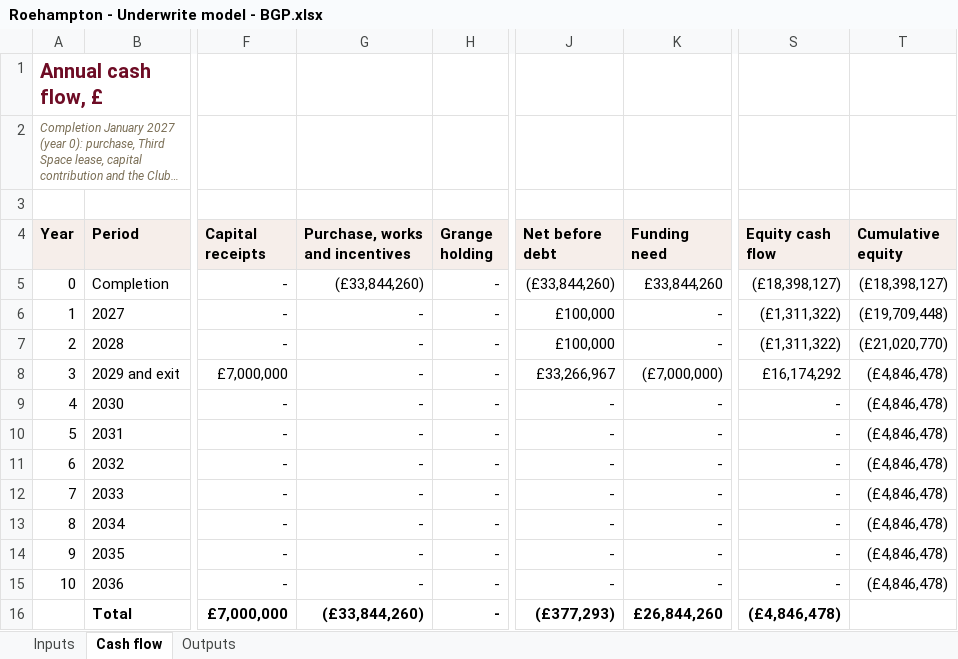
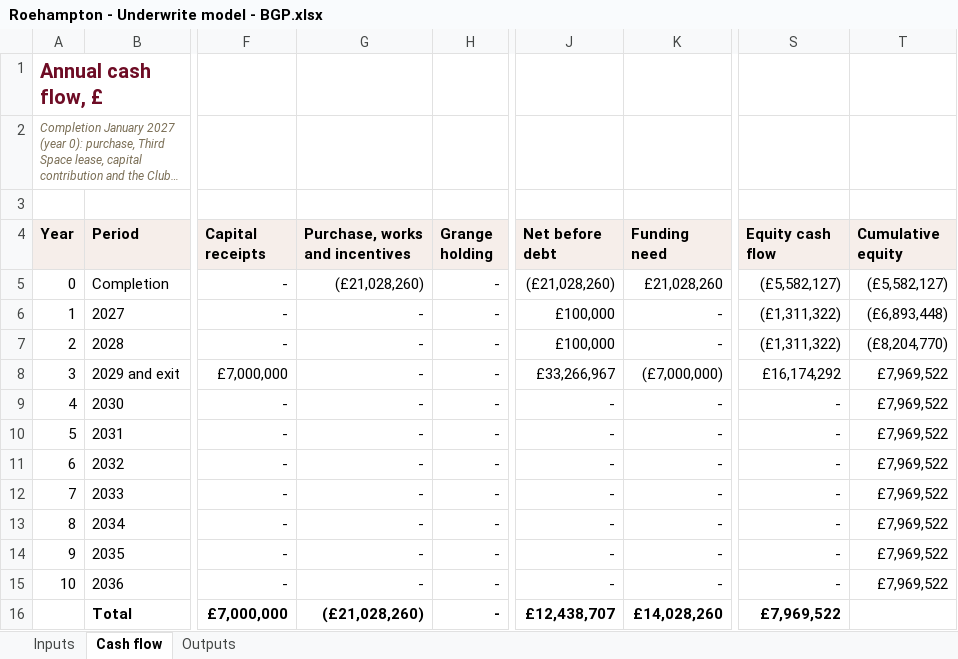
Before and after one commit to Woodybruce/bgp-wip-app, an Excel workbook: client/public/share/roehampton-sports-ground-estate-k7x2/docs/Roehampton - Underwrite model - BGP.xlsx, sheet Cash flow, drawn as a sheet; only a part is shown, gaps mark what is left out; long unchanged cells end in …; values as stored, in another font and other column widths than the file's, no borders; the diff names each change by its address in the sheet, - before the commit and + after, or states it on an @@ line.

```diff
--- a/client/public/share/roehampton-sports-ground-estate-k7x2/docs/Roehampton - Underwrite model - BGP.xlsx (sheet Cash flow)
+++ b/client/public/share/roehampton-sports-ground-estate-k7x2/docs/Roehampton - Underwrite model - BGP.xlsx (sheet Cash flow)
-G5 (Purchase, works and incentives): (£33,844,260)
+G5 (Purchase, works and incentives): (£21,028,260)
-J5 (Net before debt): (£33,844,260)
+J5 (Net before debt): (£21,028,260)
-K5 (Funding need): £33,844,260
+K5 (Funding need): £21,028,260
-S5 (Equity cash flow): (£18,398,127)
+S5 (Equity cash flow): (£5,582,127)
-T5 (Cumulative equity): (£18,398,127)
+T5 (Cumulative equity): (£5,582,127)
-T6 (Cumulative equity): (£19,709,448)
+T6 (Cumulative equity): (£6,893,448)
-T7 (Cumulative equity): (£21,020,770)
+T7 (Cumulative equity): (£8,204,770)
-T8:T15 (Cumulative equity): (£4,846,478)
+T8:T15 (Cumulative equity): £7,969,522
-G16 (Purchase, works and incentives): (£33,844,260)
+G16 (Purchase, works and incentives): (£21,028,260)
-J16 (Net before debt): (£377,293)
+J16 (Net before debt): £12,438,707
-K16 (Funding need): £26,844,260
+K16 (Funding need): £14,028,260
-S16 (Equity cash flow): (£4,846,478)
+S16 (Equity cash flow): £7,969,522
```
Also changed, not shown: sheet Outputs, sheet Inputs, technical/roehampton-sports-ground-estate/proposals/Roehampton - Underwrite model - BGP.xlsx, 10 other files.
